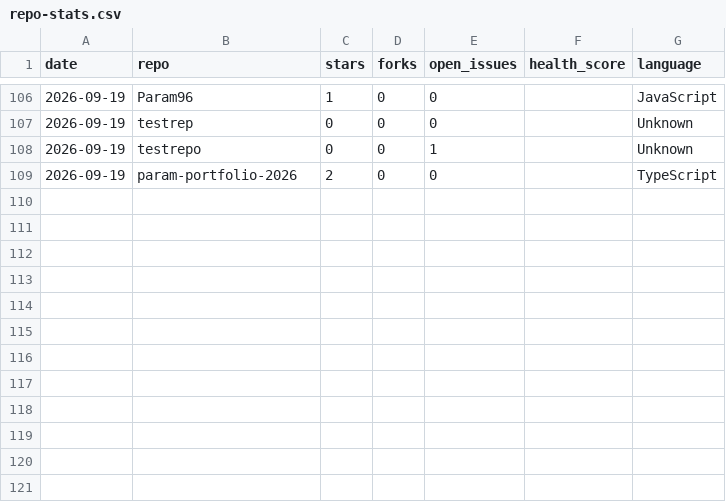
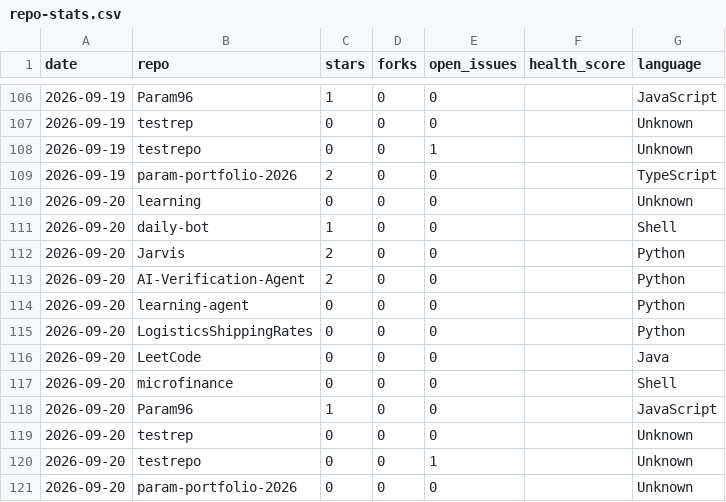
Before and after one commit to Param96/daily-bot, a CSV file: stats/repo-stats.csv, drawn as a sheet; only a part is shown, gaps mark what is left out.

Commit message:
chore: update daily repo stats dashboard

```diff
--- a/stats/repo-stats.csv
+++ b/stats/repo-stats.csv
@@ -109 +109,13 @@ date,repo,stars,forks,open_issues,health_score,language
 2026-09-19,param-portfolio-2026,2,0,0,,TypeScript
+2026-09-20,learning,0,0,0,,Unknown
+2026-09-20,daily-bot,1,0,0,,Shell
+2026-09-20,Jarvis,2,0,0,,Python
+2026-09-20,AI-Verification-Agent,2,0,0,,Python
+2026-09-20,learning-agent,0,0,0,,Python
+2026-09-20,LogisticsShippingRates,0,0,0,,Python
+2026-09-20,LeetCode,0,0,0,,Java
+2026-09-20,microfinance,0,0,0,,Shell
+2026-09-20,Param96,1,0,0,,JavaScript
+2026-09-20,testrep,0,0,0,,Unknown
+2026-09-20,testrepo,0,0,1,,Unknown
+2026-09-20,param-portfolio-2026,0,0,0,,Unknown
```
